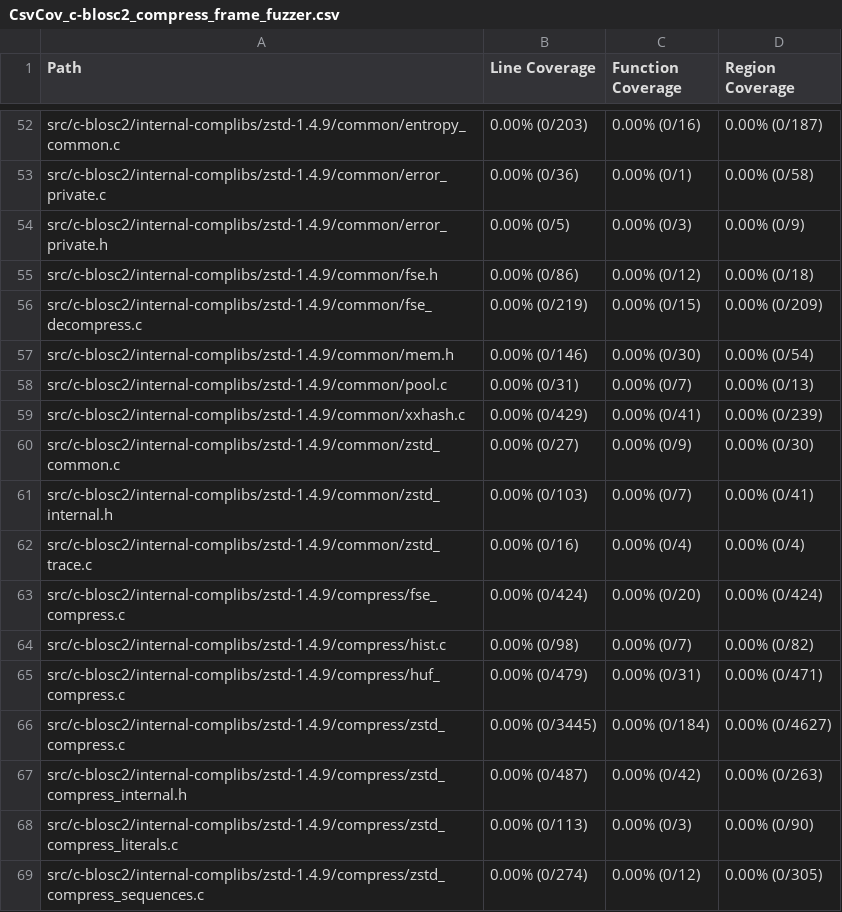
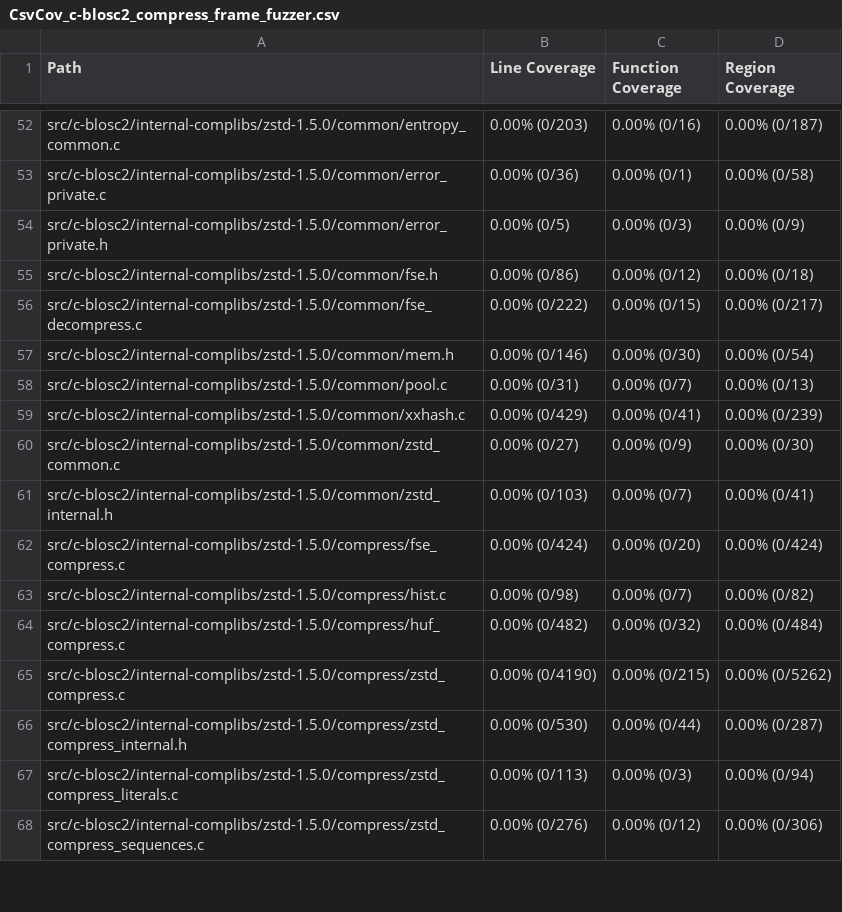
Before and after one commit to workerTmp/Nliossa_1, a CSV file: myWeb/CsvCov_c-blosc2_compress_frame_fuzzer.csv, drawn as a sheet; only a part is shown, gaps mark what is left out; removed rows and columns are numbered as before the commit, all else as after; the diff covers the shown part only; the diff names each change by its address in the sheet, - before the commit and + after, or states it on an @@ line.

```diff
--- a/myWeb/CsvCov_c-blosc2_compress_frame_fuzzer.csv
+++ b/myWeb/CsvCov_c-blosc2_compress_frame_fuzzer.csv
-A52 (Path): src/c-blosc2/internal-complibs/zstd-1.4.9/common/entropy_common.c
+A52 (Path): src/c-blosc2/internal-complibs/zstd-1.5.0/common/entropy_common.c
-A53 (Path): src/c-blosc2/internal-complibs/zstd-1.4.9/common/error_private.c
+A53 (Path): src/c-blosc2/internal-complibs/zstd-1.5.0/common/error_private.c
-A54 (Path): src/c-blosc2/internal-complibs/zstd-1.4.9/common/error_private.h
+A54 (Path): src/c-blosc2/internal-complibs/zstd-1.5.0/common/error_private.h
-A55 (Path): src/c-blosc2/internal-complibs/zstd-1.4.9/common/fse.h
+A55 (Path): src/c-blosc2/internal-complibs/zstd-1.5.0/common/fse.h
-A56 (Path): src/c-blosc2/internal-complibs/zstd-1.4.9/common/fse_decompress.c
+A56 (Path): src/c-blosc2/internal-complibs/zstd-1.5.0/common/fse_decompress.c
-B56 (Line Coverage): 0.00% (0/219)
+B56 (Line Coverage): 0.00% (0/222)
-D56 (Region Coverage): 0.00% (0/209)
+D56 (Region Coverage): 0.00% (0/217)
-A57 (Path): src/c-blosc2/internal-complibs/zstd-1.4.9/common/mem.h
+A57 (Path): src/c-blosc2/internal-complibs/zstd-1.5.0/common/mem.h
-A58 (Path): src/c-blosc2/internal-complibs/zstd-1.4.9/common/pool.c
+A58 (Path): src/c-blosc2/internal-complibs/zstd-1.5.0/common/pool.c
-A59 (Path): src/c-blosc2/internal-complibs/zstd-1.4.9/common/xxhash.c
+A59 (Path): src/c-blosc2/internal-complibs/zstd-1.5.0/common/xxhash.c
-A60 (Path): src/c-blosc2/internal-complibs/zstd-1.4.9/common/zstd_common.c
+A60 (Path): src/c-blosc2/internal-complibs/zstd-1.5.0/common/zstd_common.c
-A61 (Path): src/c-blosc2/internal-complibs/zstd-1.4.9/common/zstd_internal.h
+A61 (Path): src/c-blosc2/internal-complibs/zstd-1.5.0/common/zstd_internal.h
-row 62: src/c-blosc2/internal-complibs/zstd-1.4.9/common/zstd_trace.c | 0.00% (0/16) | 0.00% (0/4) | 0.00% (0/4)
-A62 (Path): src/c-blosc2/internal-complibs/zstd-1.4.9/compress/fse_compress.c
+A62 (Path): src/c-blosc2/internal-complibs/zstd-1.5.0/compress/fse_compress.c
-A63 (Path): src/c-blosc2/internal-complibs/zstd-1.4.9/compress/hist.c
+A63 (Path): src/c-blosc2/internal-complibs/zstd-1.5.0/compress/hist.c
-A64 (Path): src/c-blosc2/internal-complibs/zstd-1.4.9/compress/huf_compress.c
+A64 (Path): src/c-blosc2/internal-complibs/zstd-1.5.0/compress/huf_compress.c
-B64 (Line Coverage): 0.00% (0/479)
+B64 (Line Coverage): 0.00% (0/482)
-C64 (Function Coverage): 0.00% (0/31)
+C64 (Function Coverage): 0.00% (0/32)
-D64 (Region Coverage): 0.00% (0/471)
+D64 (Region Coverage): 0.00% (0/484)
-A65 (Path): src/c-blosc2/internal-complibs/zstd-1.4.9/compress/zstd_compress.c
+A65 (Path): src/c-blosc2/internal-complibs/zstd-1.5.0/compress/zstd_compress.c
-B65 (Line Coverage): 0.00% (0/3445)
+B65 (Line Coverage): 0.00% (0/4190)
-C65 (Function Coverage): 0.00% (0/184)
+C65 (Function Coverage): 0.00% (0/215)
-D65 (Region Coverage): 0.00% (0/4627)
+D65 (Region Coverage): 0.00% (0/5262)
-A66 (Path): src/c-blosc2/internal-complibs/zstd-1.4.9/compress/zstd_compress_internal.h
+A66 (Path): src/c-blosc2/internal-complibs/zstd-1.5.0/compress/zstd_compress_internal.h
-B66 (Line Coverage): 0.00% (0/487)
+B66 (Line Coverage): 0.00% (0/530)
-C66 (Function Coverage): 0.00% (0/42)
+C66 (Function Coverage): 0.00% (0/44)
-D66 (Region Coverage): 0.00% (0/263)
+D66 (Region Coverage): 0.00% (0/287)
-A67 (Path): src/c-blosc2/internal-complibs/zstd-1.4.9/compress/zstd_compress_literals.c
+A67 (Path): src/c-blosc2/internal-complibs/zstd-1.5.0/compress/zstd_compress_literals.c
-D67 (Region Coverage): 0.00% (0/90)
+D67 (Region Coverage): 0.00% (0/94)
-A68 (Path): src/c-blosc2/internal-complibs/zstd-1.4.9/compress/zstd_compress_sequences.c
+A68 (Path): src/c-blosc2/internal-complibs/zstd-1.5.0/compress/zstd_compress_sequences.c
-B68 (Line Coverage): 0.00% (0/274)
+B68 (Line Coverage): 0.00% (0/276)
-D68 (Region Coverage): 0.00% (0/305)
+D68 (Region Coverage): 0.00% (0/306)
```
Also changed, not shown: 64 edited cells elsewhere in this file, 2 other files.
